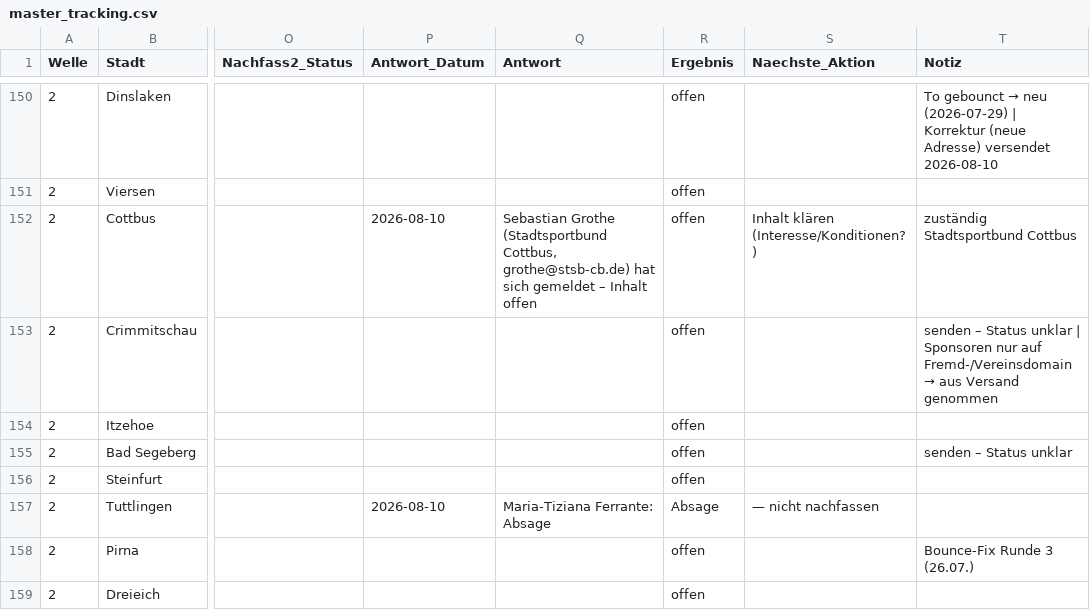
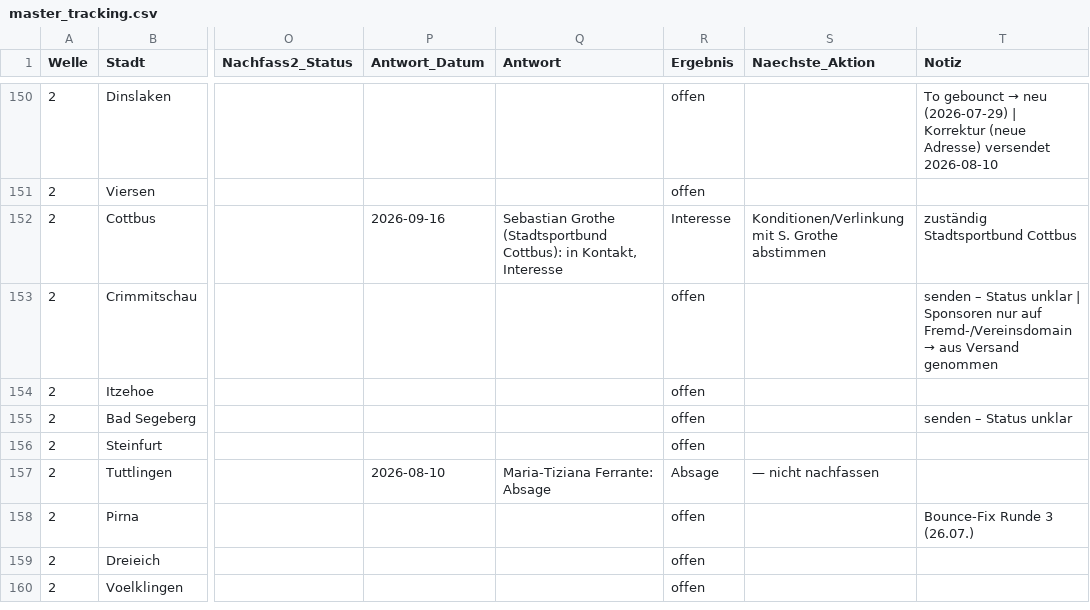
Before and after one commit to dariog-code/claude-recherche, a CSV file: outreach/master_tracking.csv, drawn as a sheet; only a part is shown, gaps mark what is left out; the shorter side is filled out with more unchanged rows; the diff names each change by its address in the sheet, - before the commit and + after, or states it on an @@ line.

```diff
--- a/outreach/master_tracking.csv
+++ b/outreach/master_tracking.csv
-P152 (Antwort_Datum): 2026-08-10
+P152 (Antwort_Datum): 2026-09-16
-Q152 (Antwort): …Grothe (Stadtsportbund Cottbus, grothe@stsb-cb.de) hat sich gemeldet – Inhalt offen
+Q152 (Antwort): …Grothe (Stadtsportbund Cottbus): in Kontakt, Interesse
-R152 (Ergebnis): offen
+R152 (Ergebnis): Interesse
-S152 (Naechste_Aktion): Inhalt klären (Interesse/Konditionen?)
+S152 (Naechste_Aktion): Konditionen/Verlinkung mit S. Grothe abstimmen
```
Also changed, not shown: 1 other file.
